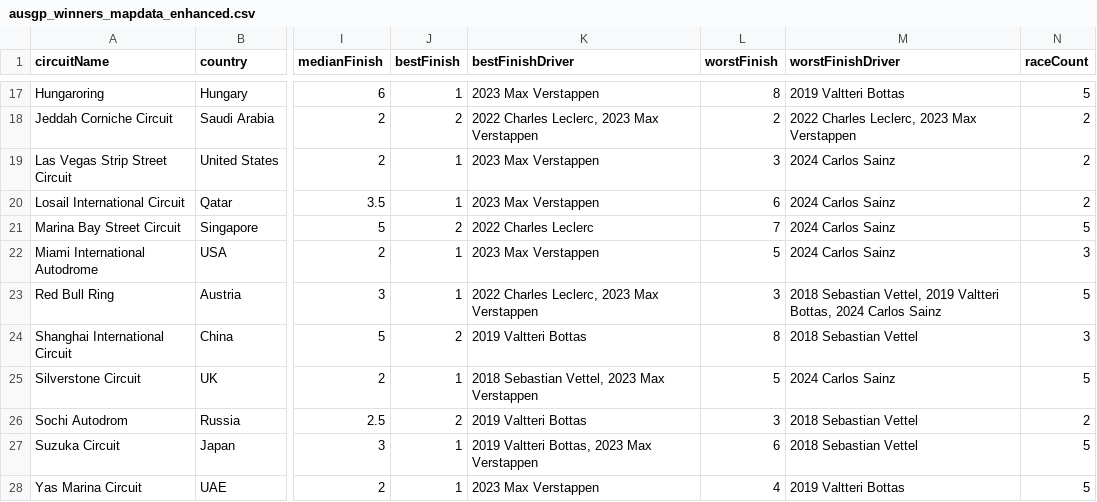
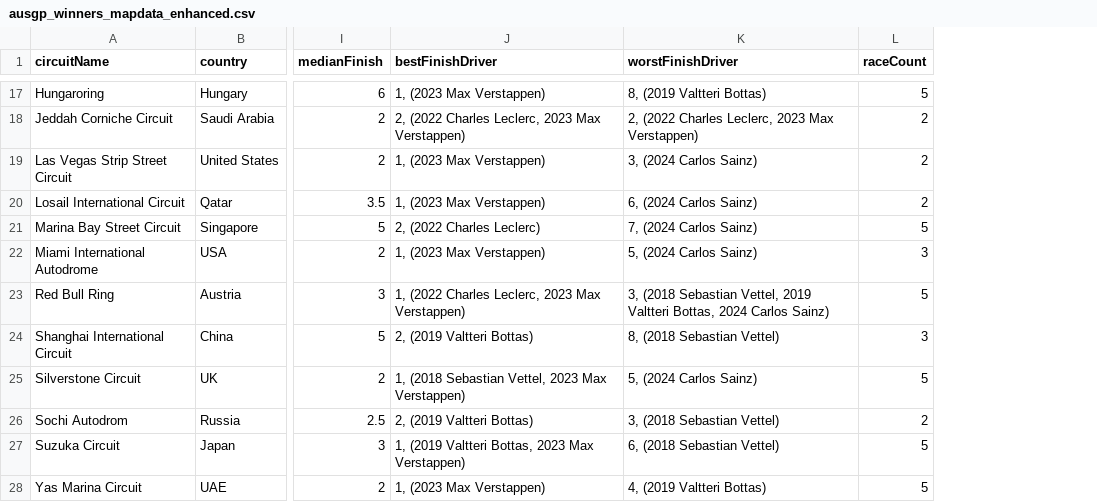
Before and after one commit to ericluo-aot/FIT3179-V2, a CSV file: ausgp_winners_mapdata_enhanced.csv, drawn as a sheet; only a part is shown, gaps mark what is left out; removed rows and columns are numbered as before the commit, all else as after; the diff covers the shown part only; the diff names each change by its address in the sheet, - before the commit and + after, or states it on an @@ line.

```diff
--- a/ausgp_winners_mapdata_enhanced.csv
+++ b/ausgp_winners_mapdata_enhanced.csv
-column J (bestFinish), rows 17-28: 1 | 2 | 1 | 1 | 2 | 1 | 1 | 2 | 1 | 2 | 1 | 1
-column L (worstFinish), rows 17-28: 8 | 2 | 3 | 6 | 7 | 5 | 3 | 8 | 5 | 3 | 6 | 4
-J17 (bestFinishDriver): 2023 Max Verstappen
+J17 (bestFinishDriver): 1, (2023 Max Verstappen)
-K17 (worstFinishDriver): 2019 Valtteri Bottas
+K17 (worstFinishDriver): 8, (2019 Valtteri Bottas)
-J18 (bestFinishDriver): 2022 Charles Leclerc, 2023 Max Verstappen
+J18 (bestFinishDriver): 2, (2022 Charles Leclerc, 2023 Max Verstappen)
-K18 (worstFinishDriver): 2022 Charles Leclerc, 2023 Max Verstappen
+K18 (worstFinishDriver): 2, (2022 Charles Leclerc, 2023 Max Verstappen)
-J19:J20 (bestFinishDriver): 2023 Max Verstappen
+J19:J20 (bestFinishDriver): 1, (2023 Max Verstappen)
-K19 (worstFinishDriver): 2024 Carlos Sainz
+K19 (worstFinishDriver): 3, (2024 Carlos Sainz)
-K20 (worstFinishDriver): 2024 Carlos Sainz
+K20 (worstFinishDriver): 6, (2024 Carlos Sainz)
-J21 (bestFinishDriver): 2022 Charles Leclerc
+J21 (bestFinishDriver): 2, (2022 Charles Leclerc)
-K21 (worstFinishDriver): 2024 Carlos Sainz
+K21 (worstFinishDriver): 7, (2024 Carlos Sainz)
-J22 (bestFinishDriver): 2023 Max Verstappen
+J22 (bestFinishDriver): 1, (2023 Max Verstappen)
-K22 (worstFinishDriver): 2024 Carlos Sainz
+K22 (worstFinishDriver): 5, (2024 Carlos Sainz)
-J23 (bestFinishDriver): 2022 Charles Leclerc, 2023 Max Verstappen
+J23 (bestFinishDriver): 1, (2022 Charles Leclerc, 2023 Max Verstappen)
-K23 (worstFinishDriver): 2018 Sebastian Vettel, 2019 Valtteri Bottas, 2024 Carlos Sainz
+K23 (worstFinishDriver): 3, (2018 Sebastian Vettel, 2019 Valtteri Bottas, 2024 Carlos Sainz)
-J24 (bestFinishDriver): 2019 Valtteri Bottas
+J24 (bestFinishDriver): 2, (2019 Valtteri Bottas)
-K24 (worstFinishDriver): 2018 Sebastian Vettel
+K24 (worstFinishDriver): 8, (2018 Sebastian Vettel)
-J25 (bestFinishDriver): 2018 Sebastian Vettel, 2023 Max Verstappen
+J25 (bestFinishDriver): 1, (2018 Sebastian Vettel, 2023 Max Verstappen)
-K25 (worstFinishDriver): 2024 Carlos Sainz
+K25 (worstFinishDriver): 5, (2024 Carlos Sainz)
-J26 (bestFinishDriver): 2019 Valtteri Bottas
+J26 (bestFinishDriver): 2, (2019 Valtteri Bottas)
-K26 (worstFinishDriver): 2018 Sebastian Vettel
+K26 (worstFinishDriver): 3, (2018 Sebastian Vettel)
-J27 (bestFinishDriver): 2019 Valtteri Bottas, 2023 Max Verstappen
+J27 (bestFinishDriver): 1, (2019 Valtteri Bottas, 2023 Max Verstappen)
-K27 (worstFinishDriver): 2018 Sebastian Vettel
+K27 (worstFinishDriver): 6, (2018 Sebastian Vettel)
-J28 (bestFinishDriver): 2023 Max Verstappen
+J28 (bestFinishDriver): 1, (2023 Max Verstappen)
-K28 (worstFinishDriver): 2019 Valtteri Bottas
+K28 (worstFinishDriver): 4, (2019 Valtteri Bottas)
```
Also changed, not shown: 30 edited cells elsewhere in this file.
